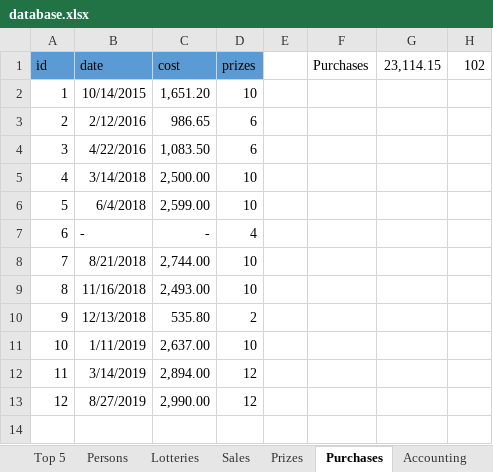
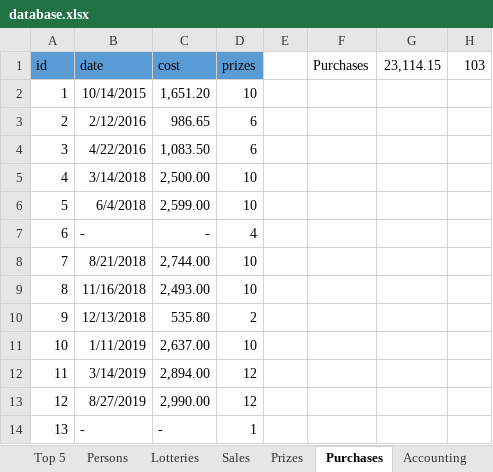
Before and after one commit to trulsedv/vinlotteri, an Excel workbook: database.xlsx, sheet Purchases, drawn as a sheet; values as stored, in another font and other column widths than the file's, no borders; table styles not drawn; the diff names each change by its address in the sheet, - before the commit and + after, or states it on an @@ line.

```diff
--- a/database.xlsx (sheet Purchases)
+++ b/database.xlsx (sheet Purchases)
-H1: 102
+H1: 103
+row 14: 13 | - | - | 1
```
Also changed, not shown: sheet Persons, sheet Top 5, sheet Sales, sheet Prizes, sheet Lotteries, sheet Accounting, formulas that keep their value, hidden cells, 1 other file.
